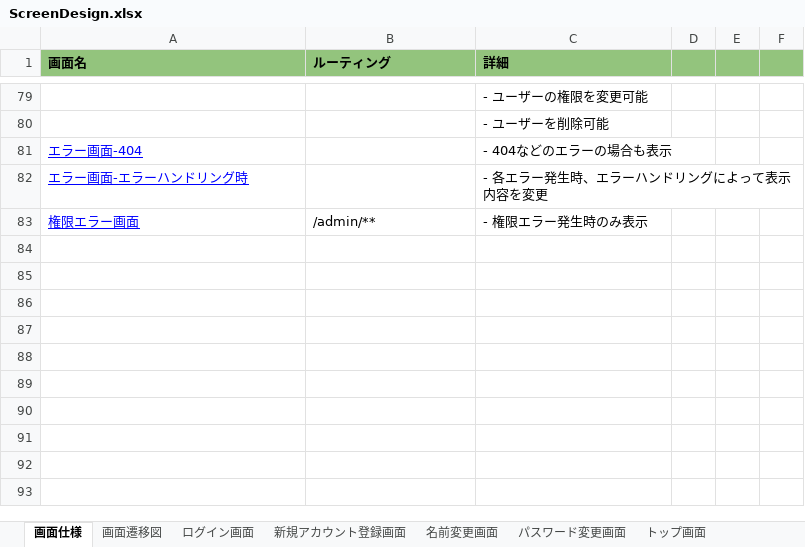
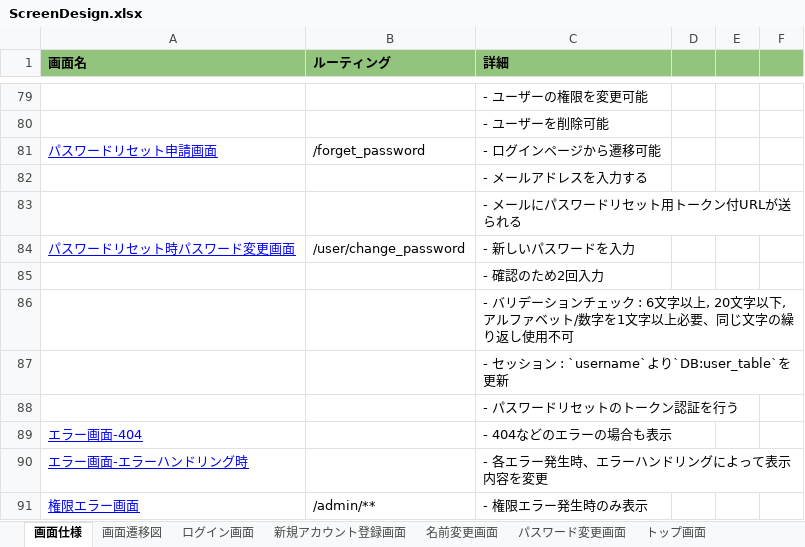
Before and after one commit to tsu7kmii/team_management_doc, an Excel workbook: docs/ScreenDesign.xlsx, sheet 画面仕様, drawn as a sheet; only a part is shown, gaps mark what is left out; values as stored, in another font and other column widths than the file's, no borders; charts and pictures not drawn; the diff names each change by its address in the sheet, - before the commit and + after, or states it on an @@ line.

```diff
--- a/docs/ScreenDesign.xlsx (sheet 画面仕様)
+++ b/docs/ScreenDesign.xlsx (sheet 画面仕様)
+row 81: パスワードリセット申請画面 | /forget_password | - ログインページから遷移可能
+row 82:  |  | - メールアドレスを入力する
+row 83:  |  | - メールにパスワードリセット用トークン付URLが送られる
+row 84: パスワードリセット時パスワード変更画面 | /user/change_password | - 新しいパスワードを入力
+row 85:  |  | - 確認のため2回入力
+row 86:  |  | - バリデーションチェック : 6文字以上, 20文字以下, アルファベット/数字を1文字以上必要、同じ文字の繰り返し使用不可
+row 87:  |  | - セッション : `username`より`DB:user_table`を更新
+row 88:  |  | - パスワードリセットのトークン認証を行う
```
Also changed, not shown: other sheet tabs, charts or pictures, docs/BasicDesign.xlsx, docs/TableDesign.xlsx.
